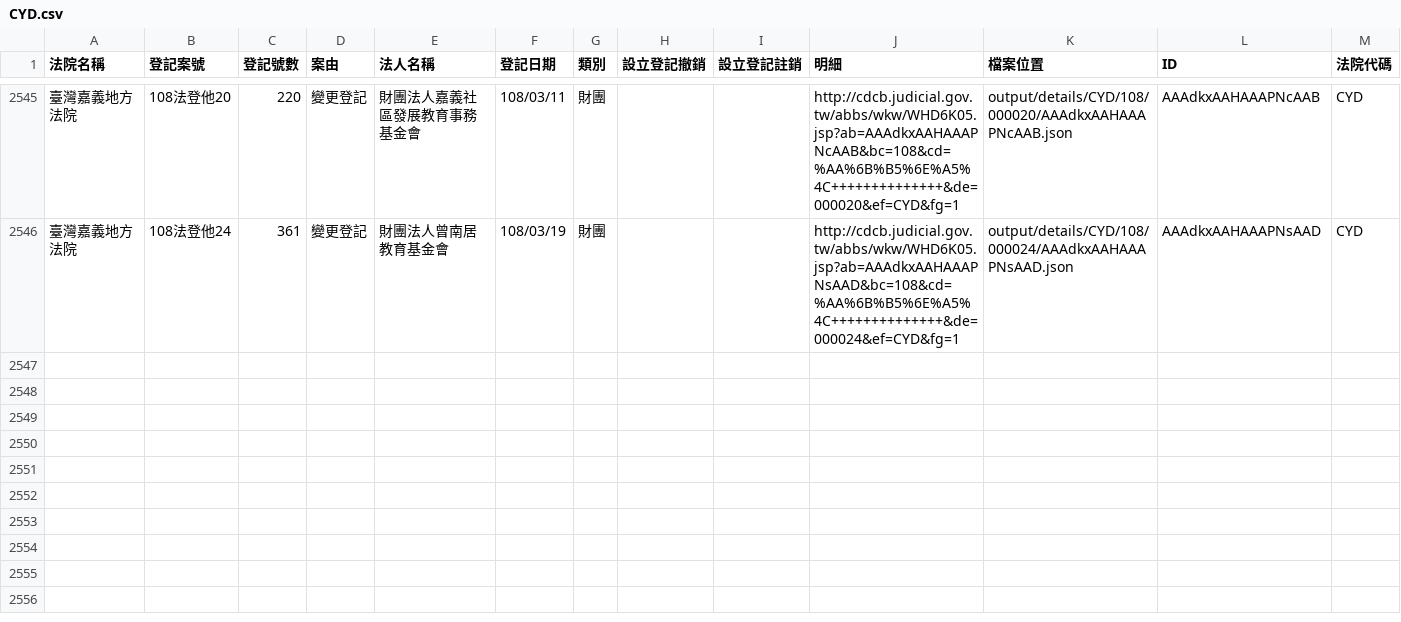
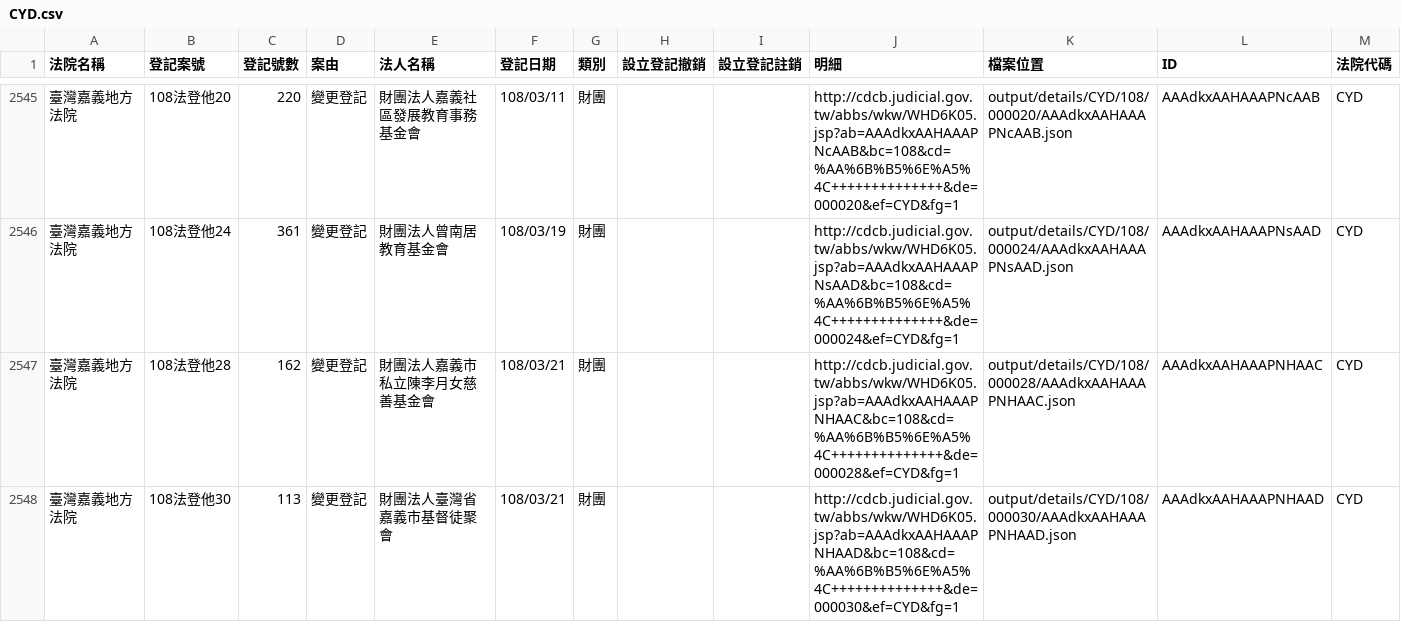
Before and after one commit to g0v/foundationtw, a CSV file: output/lists/CYD.csv, drawn as a sheet; only a part is shown, gaps mark what is left out.

```diff
--- a/output/lists/CYD.csv
+++ b/output/lists/CYD.csv
@@ -2546 +2546,3 @@
 臺灣嘉義地方法院,108法登他24,361,變更登記,財團法人曾南居教育基金會,108/03/19,財團,,,http://cdcb.judicial.gov.tw/abbs/wkw/WHD6K05.jsp?ab=AAAdkxAAHAAAPNsAAD&bc=108&cd=%AA%6B%B5%6E%A5%4C++++++++++++++&de=000024&ef=CYD&fg=1,output/details/CYD/108/000024/AAAdkxAAHAAAPNsAAD.json,AAAdkxAAHAAAPNsAAD,CYD
+臺灣嘉義地方法院,108法登他28,162,變更登記,財團法人嘉義市私立陳李月女慈善基金會,108/03/21,財團,,,http://cdcb.judicial.gov.tw/abbs/wkw/WHD6K05.jsp?ab=AAAdkxAAHAAAPNHAAC&bc=108&cd=%AA%6B%B5%6E%A5%4C++++++++++++++&de=000028&ef=CYD&fg=1,output/details/CYD/108/000028/AAAdkxAAHAAAPNHAAC.json,AAAdkxAAHAAAPNHAAC,CYD
+臺灣嘉義地方法院,108法登他30,113,變更登記,財團法人臺灣省嘉義市基督徒聚會,108/03/21,財團,,,http://cdcb.judicial.gov.tw/abbs/wkw/WHD6K05.jsp?ab=AAAdkxAAHAAAPNHAAD&bc=108&cd=%AA%6B%B5%6E%A5%4C++++++++++++++&de=000030&ef=CYD&fg=1,output/details/CYD/108/000030/AAAdkxAAHAAAPNHAAD.json,AAAdkxAAHAAAPNHAAD,CYD
```
Also changed, not shown: output/lists/CHD.csv, output/lists/ILD.csv, 45 other files.
